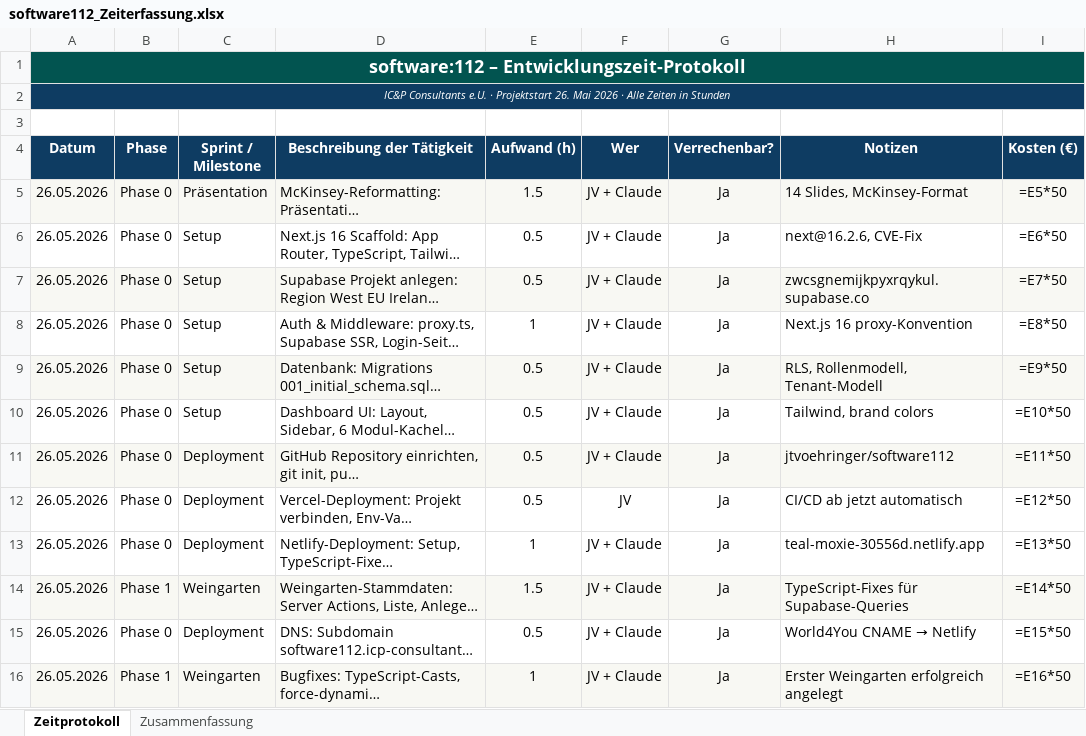
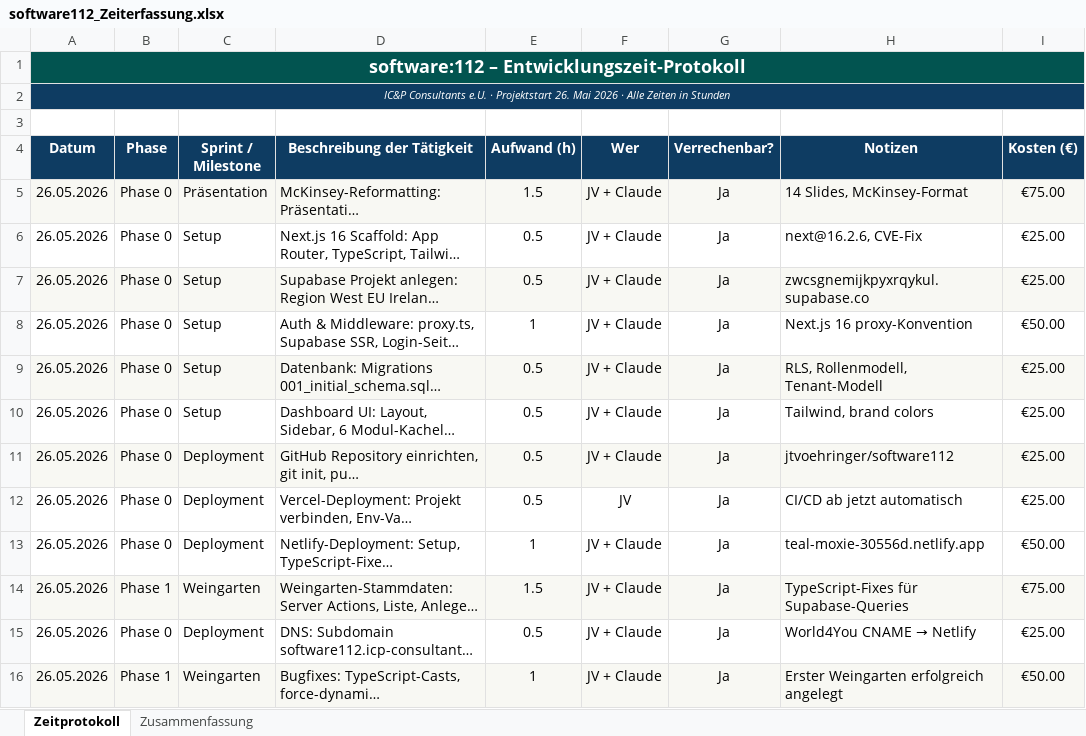
Before and after one commit to jtvoehringer/software112, an Excel workbook: software112_Zeiterfassung.xlsx, sheet Zeitprotokoll, drawn as a sheet; only a part is shown; long unchanged cells end in …; values as stored, in another font and other column widths than the file's, no borders; formulas without a stored value are shown as written; the diff covers the shown part only; the diff names each change by its address in the sheet, - before the commit and + after, or states it on an @@ line.

```diff
--- a/software112_Zeiterfassung.xlsx (sheet Zeitprotokoll)
+++ b/software112_Zeiterfassung.xlsx (sheet Zeitprotokoll)
-B1:I1 fill: none
+B1:I1 fill: #025450
-B2:I2 fill: none
+B2:I2 fill: #0E3C62
-I5 (Kosten (€)): =E5*50
+I5 (Kosten (€)): €75.00
-I6 (Kosten (€)): =E6*50
+I6 (Kosten (€)): €25.00
-I7 (Kosten (€)): =E7*50
+I7 (Kosten (€)): €25.00
-I8 (Kosten (€)): =E8*50
+I8 (Kosten (€)): €50.00
-I9 (Kosten (€)): =E9*50
+I9 (Kosten (€)): €25.00
-I10 (Kosten (€)): =E10*50
+I10 (Kosten (€)): €25.00
-I11 (Kosten (€)): =E11*50
+I11 (Kosten (€)): €25.00
-I12 (Kosten (€)): =E12*50
+I12 (Kosten (€)): €25.00
-I13 (Kosten (€)): =E13*50
+I13 (Kosten (€)): €50.00
-I14 (Kosten (€)): =E14*50
+I14 (Kosten (€)): €75.00
-I15 (Kosten (€)): =E15*50
+I15 (Kosten (€)): €25.00
-I16 (Kosten (€)): =E16*50
+I16 (Kosten (€)): €50.00
```
Also changed, not shown: 5 added rows, 5 removed rows, 4 edited cells and cell formats elsewhere in this sheet, sheet Zusammenfassung, 3 other files.
